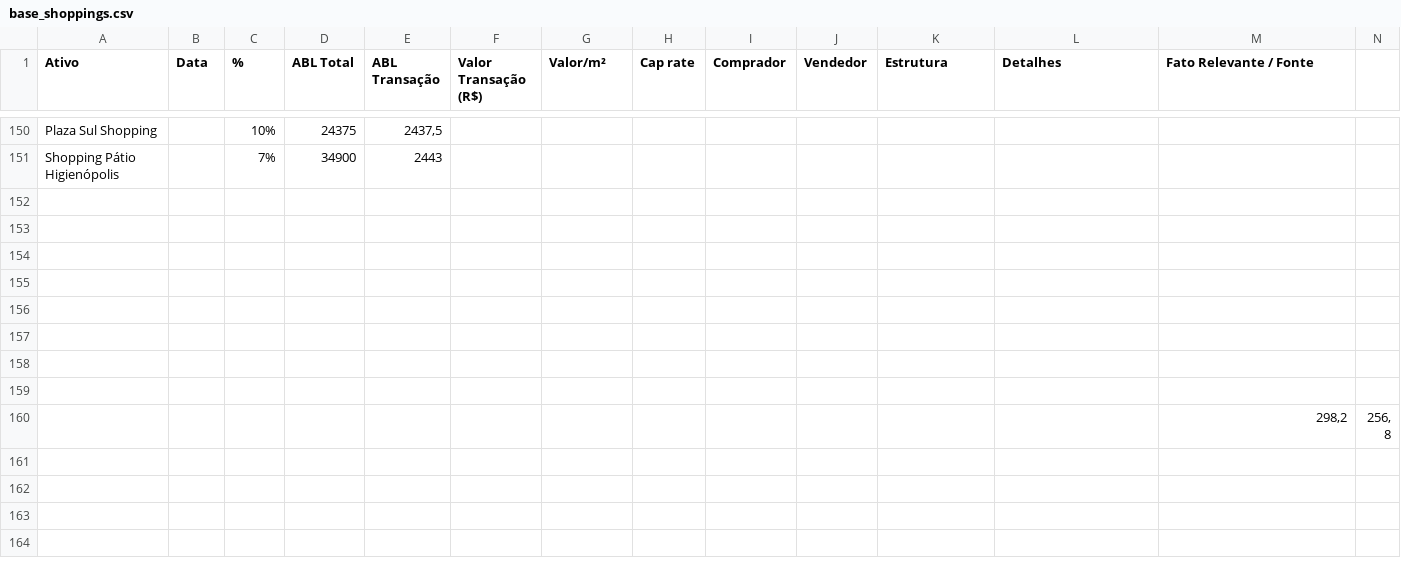
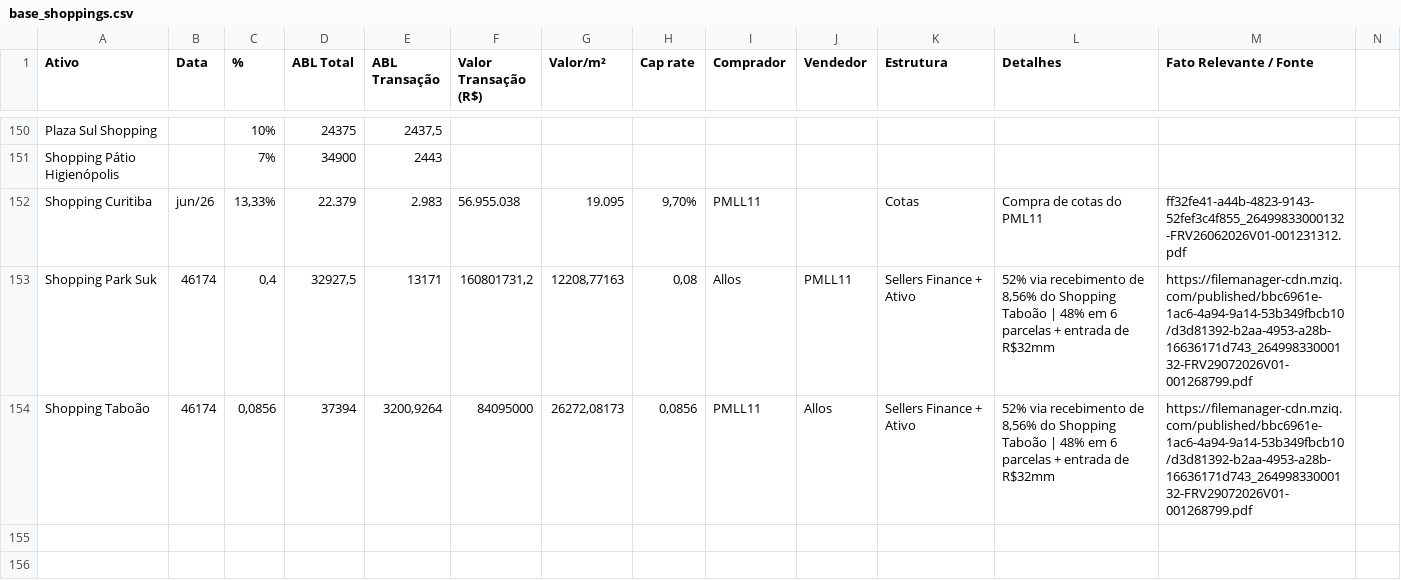
Before and after one commit to fontes-gf1/transacoes-fii, a CSV file: base_shoppings.csv, drawn as a sheet; only a part is shown, gaps mark what is left out; the shorter side is filled out with more unchanged rows; rows hold the shown columns only; the diff names each change by its address in the sheet, - before the commit and + after, or states it on an @@ line.

Commit message:
Add files via upload

```diff
--- a/base_shoppings.csv
+++ b/base_shoppings.csv
-row 152: (empty)
+row 152: Shopping Curitiba | jun/26 | 13,33% | 22.379 | 2.983 | 56.955.038 | 19.095 | 9,70% | PMLL11 |  | Cotas | Compra de cotas do PML11 | ff32fe41-a44b-4823-9143-52fef3c4f855_26499833000132-FRV26062026V01-001231312.pdf
-row 153: (empty)
+row 153: Shopping Park Suk | 46174 | 0,4 | 32927,5 | 13171 | 160801731,2 | 12208,77163 | 0,08 | Allos | PMLL11 | Sellers Finance + Ativo | 52% via recebimento de 8,56% do Shopping Taboão | 48% em 6 parcelas + entrada de R$32mm | https://filemanager-cdn.mziq.com/published/bbc6961e-1ac6-4a94-9a14-53b349fbcb10/d3d81392-b2aa-4953-a28b-16636171d743_26499833000132-FRV29072026V01-001268799.pdf
-row 154: (empty)
+row 154: Shopping Taboão | 46174 | 0,0856 | 37394 | 3200,9264 | 84095000 | 26272,08173 | 0,0856 | PMLL11 | Allos | Sellers Finance + Ativo | 52% via recebimento de 8,56% do Shopping Taboão | 48% em 6 parcelas + entrada de R$32mm | https://filemanager-cdn.mziq.com/published/bbc6961e-1ac6-4a94-9a14-53b349fbcb10/d3d81392-b2aa-4953-a28b-16636171d743_26499833000132-FRV29072026V01-001268799.pdf
```
